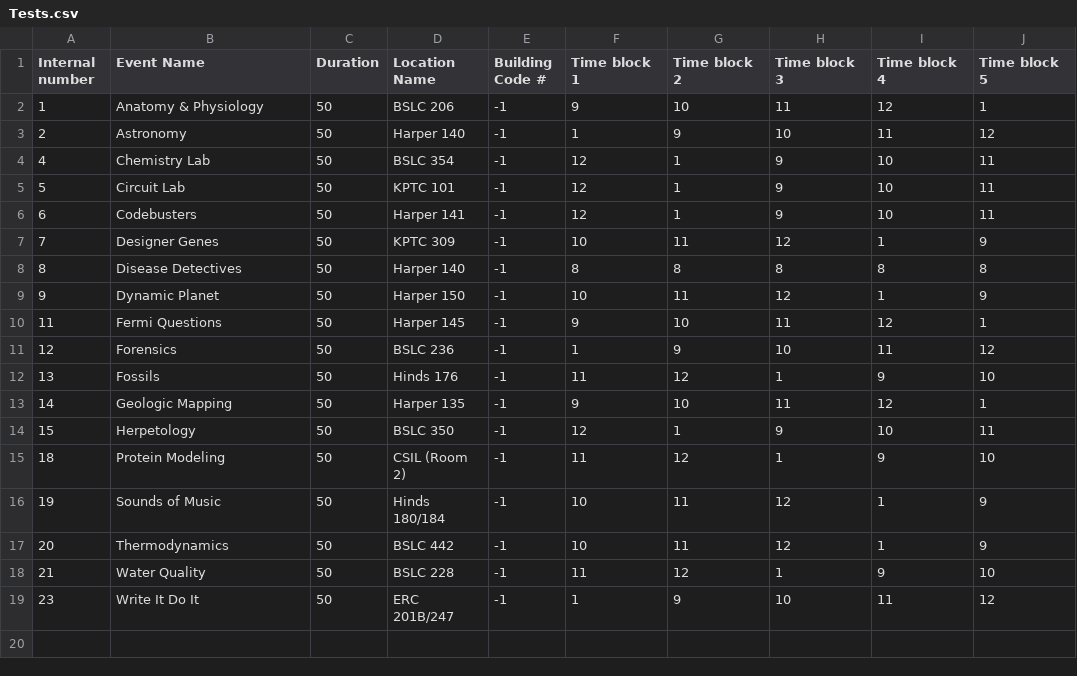
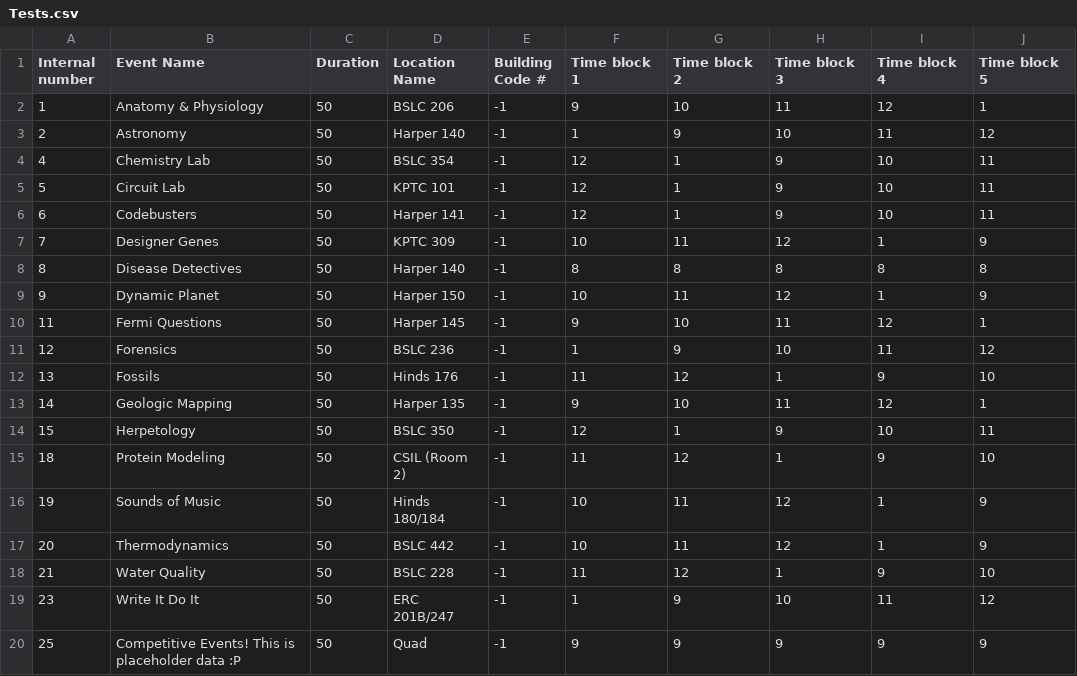
Before and after one commit to oortsang/UCSO-2019, a CSV file: UCSO-2019/Updatable Files/Tests.csv, drawn as a sheet; the diff names each change by its address in the sheet, - before the commit and + after, or states it on an @@ line.

```diff
--- a/UCSO-2019/Updatable Files/Tests.csv
+++ b/UCSO-2019/Updatable Files/Tests.csv
+row 20: 25 | Competitive Events! This is placeholder data :P | 50 | Quad | -1 | 9 | 9 | 9 | 9 | 9
```
Also changed, not shown: UCSO-2019/Updatable Files/SOEventSummary.csv, UCSO-2019/Updatable Files/Teams.csv.
